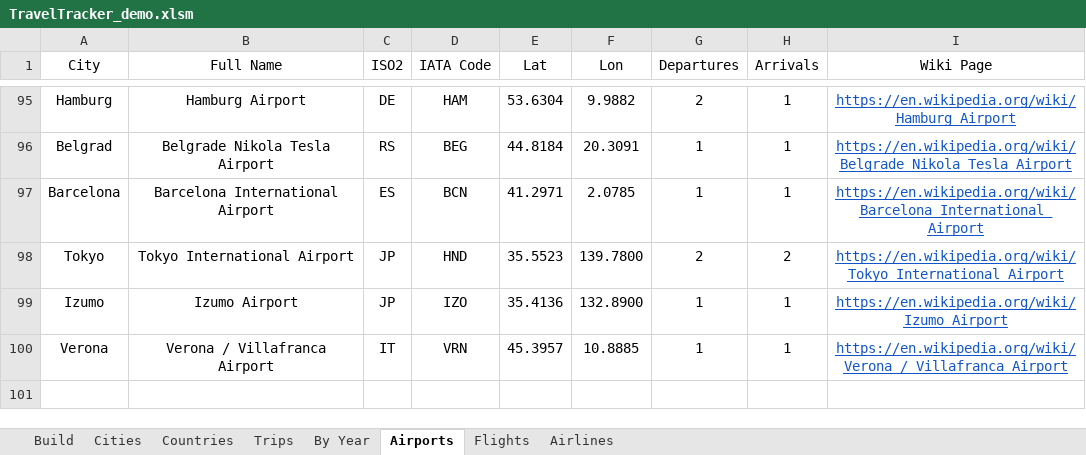
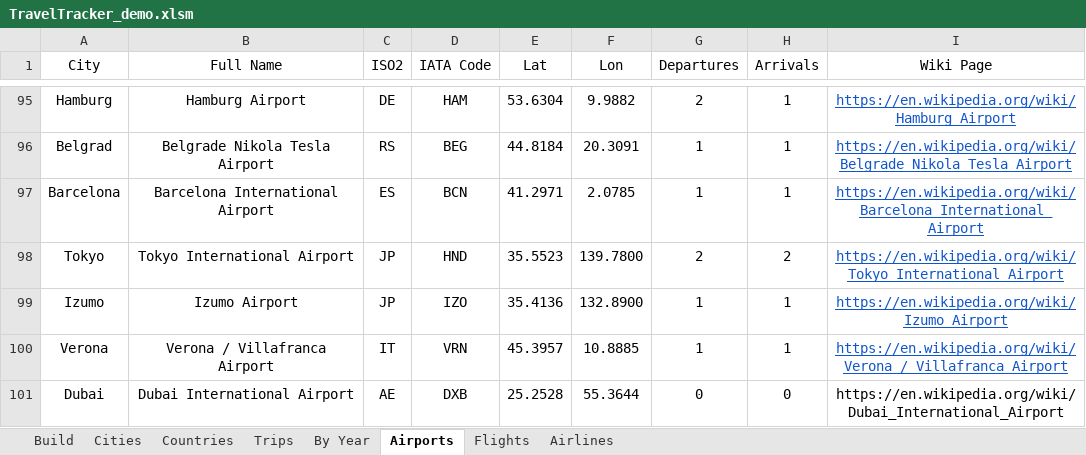
Before and after one commit to DanDanR/travel-tracker, an Excel workbook: TravelTracker_demo.xlsm, sheet Airports, drawn as a sheet; only a part is shown, gaps mark what is left out; values as stored, in another font and other column widths than the file's, no borders; table styles not drawn; the diff names each change by its address in the sheet, - before the commit and + after, or states it on an @@ line.

```diff
--- a/TravelTracker_demo.xlsm (sheet Airports)
+++ b/TravelTracker_demo.xlsm (sheet Airports)
+row 101: Dubai | Dubai International Airport | AE | DXB | 25.2528 | 55.3644 | 0 | 0 | https://en.wikipedia.org/wiki/Dubai_International_Airport
```
Also changed, not shown: sheet Countries, sheet Cities, formulas that keep their value, 3 other files.
